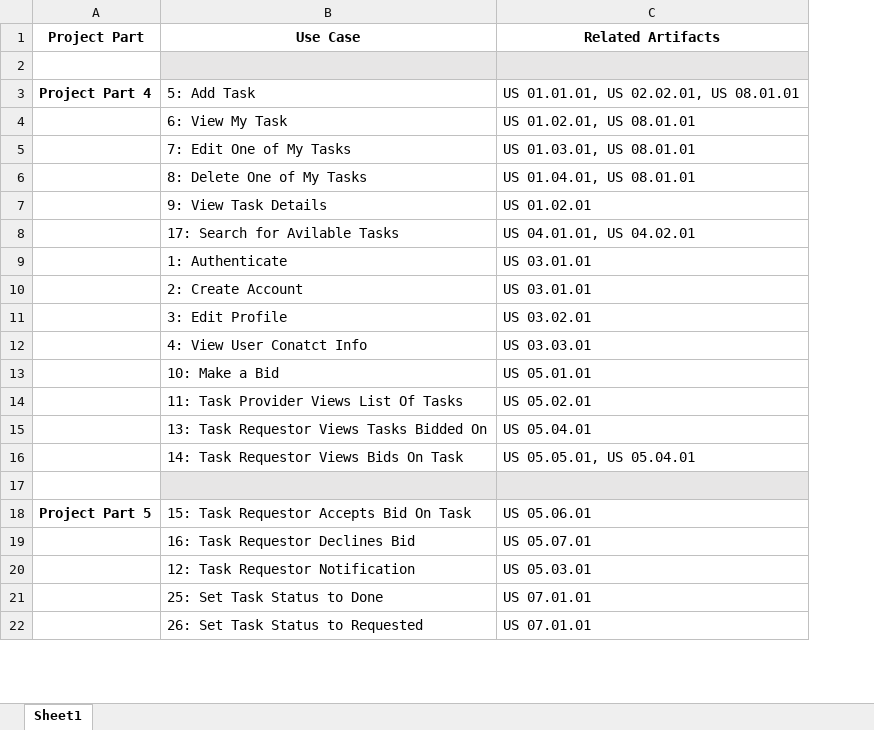
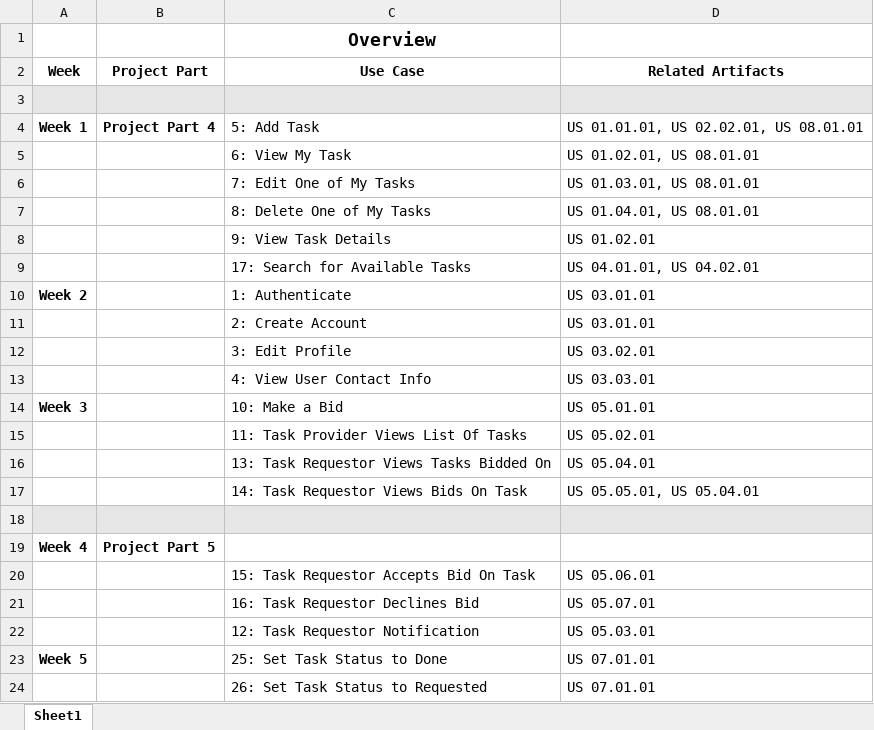
Before and after one commit to CMPUT301W18T14/PraiseTheSun, an Excel workbook: doc/ReleasePlan.xlsx, sheet Sheet1, drawn as a sheet; only a part is shown; values as stored, in another font and other column widths than the file's, no borders; addresses are those after the commit; the diff names each change by its address in the sheet, - before the commit and + after, or states it on an @@ line.

Commit message:
Added internal deadlines to release plan

```diff
--- a/doc/ReleasePlan.xlsx (sheet Sheet1)
+++ b/doc/ReleasePlan.xlsx (sheet Sheet1)
+column A (Week), rows 4-14: Week 1 |  |  |  |  |  | Week 2 |  |  |  | Week 3; row 23: Week 5
+row 1:  |  | Overview
-B3 fill: none
+B3 fill: #E7E6E6
-C9 (Use Case): 17: Search for Avilable Tasks
+C9 (Use Case): 17: Search for Available Tasks
-C13 (Use Case): 4: View User Conatct Info
+C13 (Use Case): 4: View User Contact Info
-B18 fill: none
+B18 fill: #E7E6E6
+row 19: Week 4 | Project Part 5
-B20 (Project Part): Project Part 5
+B20 (Project Part): (empty)
```
